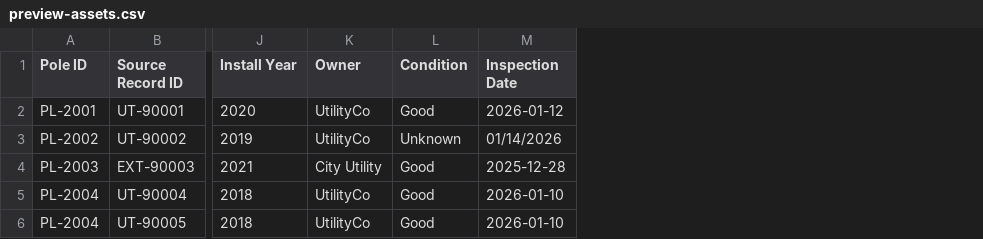
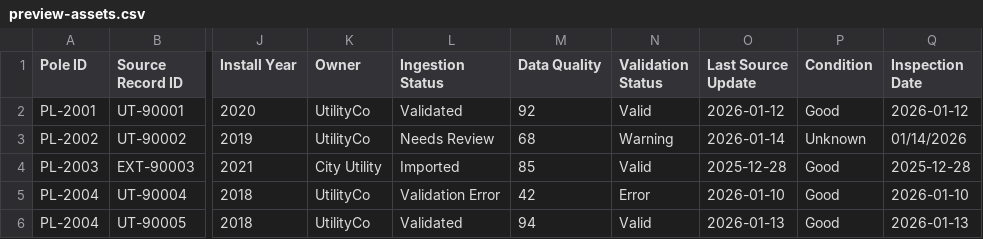
Before and after one commit to BanavathSrikanth/infraiq-risklayer, a CSV file: apps/services/risk-bff/samples/preview-assets.csv, drawn as a sheet; only a part is shown, gaps mark what is left out; addresses are those after the commit; the diff names each change by its address in the sheet, - before the commit and + after, or states it on an @@ line.

Commit message:
Filter preview rows by ingestion status

```diff
--- a/apps/services/risk-bff/samples/preview-assets.csv
+++ b/apps/services/risk-bff/samples/preview-assets.csv
+column L (Ingestion Status), rows 2-6: Validated | Needs Review | Imported | Validation Error | Validated
+column M (Data Quality), rows 2-6: 92 | 68 | 85 | 42 | 94
+column N (Validation Status), rows 2-6: Valid | Warning | Valid | Error | Valid
+column O (Last Source Update), rows 2-6: 2026-01-12 | 2026-01-14 | 2025-12-28 | 2026-01-10 | 2026-01-13
-Q6 (Inspection Date): 2026-01-10
+Q6 (Inspection Date): 2026-01-13
```
Also changed, not shown: 2 other files.
